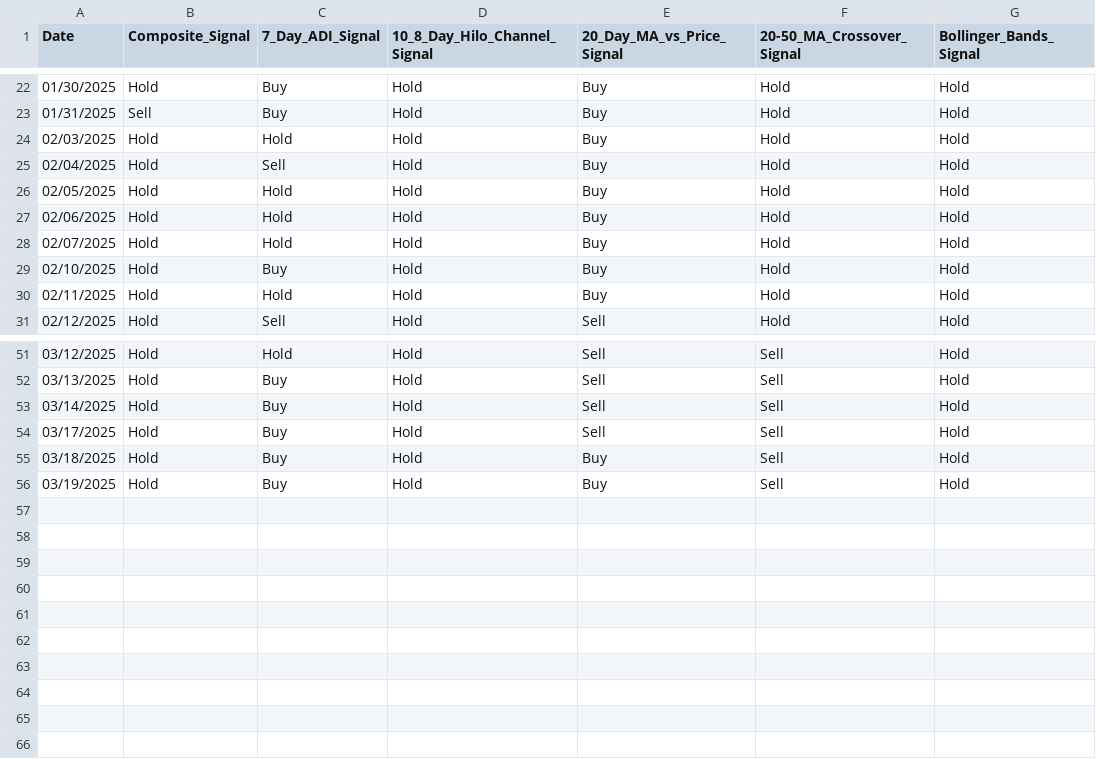
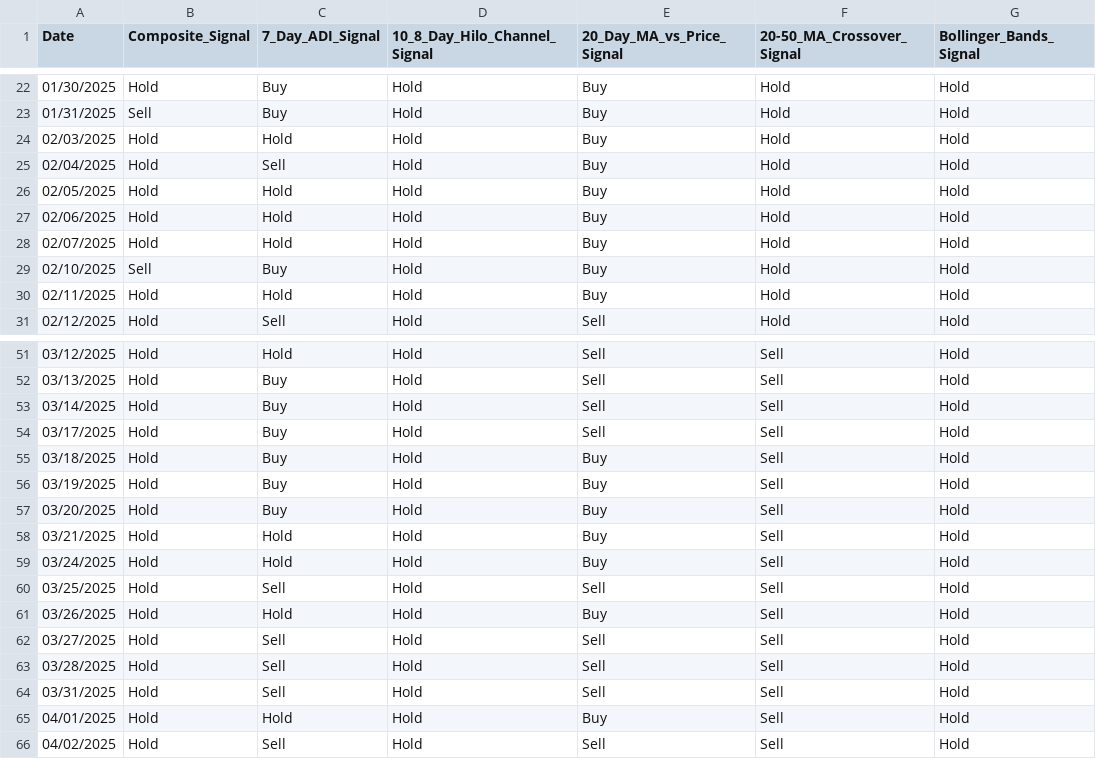
Before and after one commit to story000/Aerthos_frontend, a CSV file: public/pics/signals.csv, drawn as a sheet; only a part is shown, gaps mark what is left out.

```diff
--- a/public/pics/signals.csv
+++ b/public/pics/signals.csv
@@ -28,3 +28,3 @@ Date,Composite_Signal,7_Day_ADI_Signal,10_8_Day_Hilo_Channel_Signal,20_Day_MA_vs
 02/07/2025,Hold,Hold,Hold,Buy,Hold,Hold
-02/10/2025,Hold,Buy,Hold,Buy,Hold,Hold
+02/10/2025,Sell,Buy,Hold,Buy,Hold,Hold
 02/11/2025,Hold,Hold,Hold,Buy,Hold,Hold
@@ -56 +56,11 @@ Date,Composite_Signal,7_Day_ADI_Signal,10_8_Day_Hilo_Channel_Signal,20_Day_MA_vs
 03/19/2025,Hold,Buy,Hold,Buy,Sell,Hold
+03/20/2025,Hold,Buy,Hold,Buy,Sell,Hold
+03/21/2025,Hold,Hold,Hold,Buy,Sell,Hold
+03/24/2025,Hold,Hold,Hold,Buy,Sell,Hold
+03/25/2025,Hold,Sell,Hold,Sell,Sell,Hold
+03/26/2025,Hold,Hold,Hold,Buy,Sell,Hold
+03/27/2025,Hold,Sell,Hold,Sell,Sell,Hold
+03/28/2025,Hold,Sell,Hold,Sell,Sell,Hold
+03/31/2025,Hold,Sell,Hold,Sell,Sell,Hold
+04/01/2025,Hold,Hold,Hold,Buy,Sell,Hold
+04/02/2025,Hold,Sell,Hold,Sell,Sell,Hold
```
Also changed, not shown: public/data/latest_price.csv, public/pics/opinions.csv, 6 other files.
